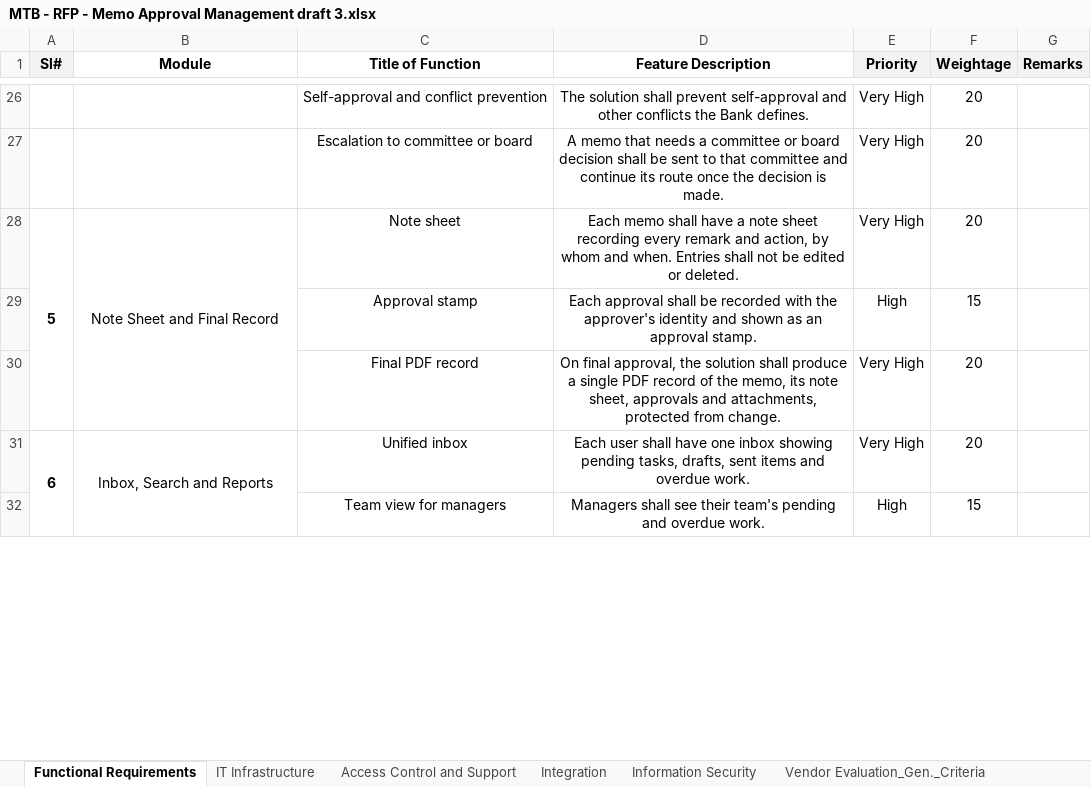
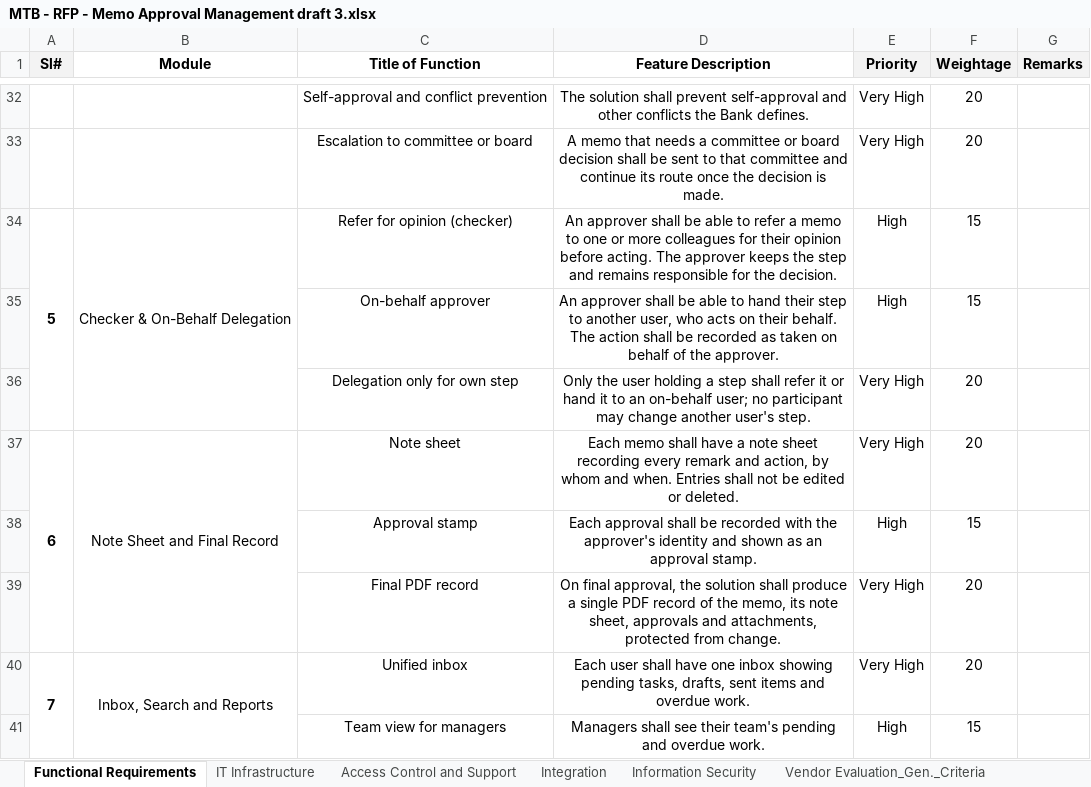
Before and after one commit to nazihar/memo-revamp, an Excel workbook: docs/rfp/MTB - RFP - Memo Approval Management draft 3.xlsx, sheet Functional Requirements, drawn as a sheet; only a part is shown, gaps mark what is left out; values as stored, in another font and other column widths than the file's, no borders; addresses are those after the commit; the diff covers the shown part only; the diff names each change by its address in the sheet, - before the commit and + after, or states it on an @@ line.

```diff
--- a/docs/rfp/MTB - RFP - Memo Approval Management draft 3.xlsx (sheet Functional Requirements)
+++ b/docs/rfp/MTB - RFP - Memo Approval Management draft 3.xlsx (sheet Functional Requirements)
+row 34: 5 | Checker & On-Behalf Delegation | Refer for opinion (checker) | An approver shall be able to refer a memo to one or more colleagues for their opinion before acting. The approver keeps the step and remains responsible for the decision. | High | 15
+row 35:  |  | On-behalf approver | An approver shall be able to hand their step to another user, who acts on their behalf. The action shall be recorded as taken on behalf of the approver. | High | 15
+row 36:  |  | Delegation only for own step | Only the user holding a step shall refer it or hand it to an on-behalf user; no participant may change another user's step. | Very High | 20
@@ column A (Sl#) renumbered between rows 37 and 83 @@
```
Also changed, not shown: 9 added rows elsewhere in this sheet, sheet Information Security, sheet IT Infrastructure, sheet Access Control and Support, sheet Integration.
